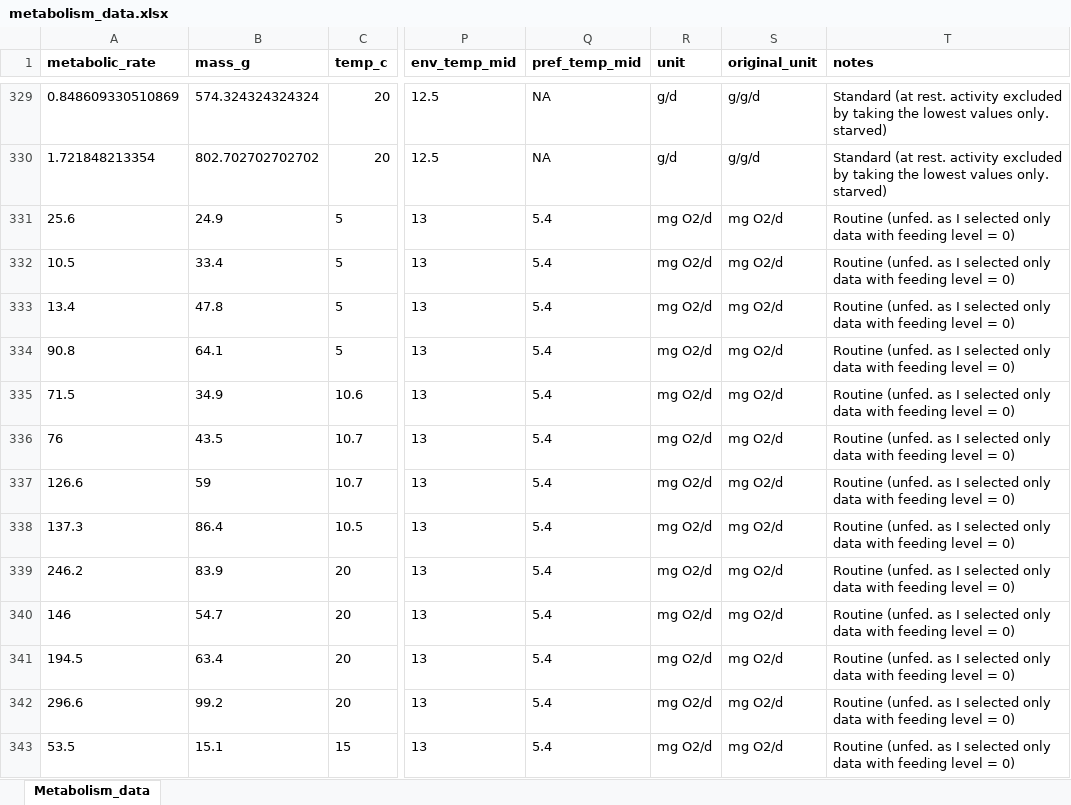
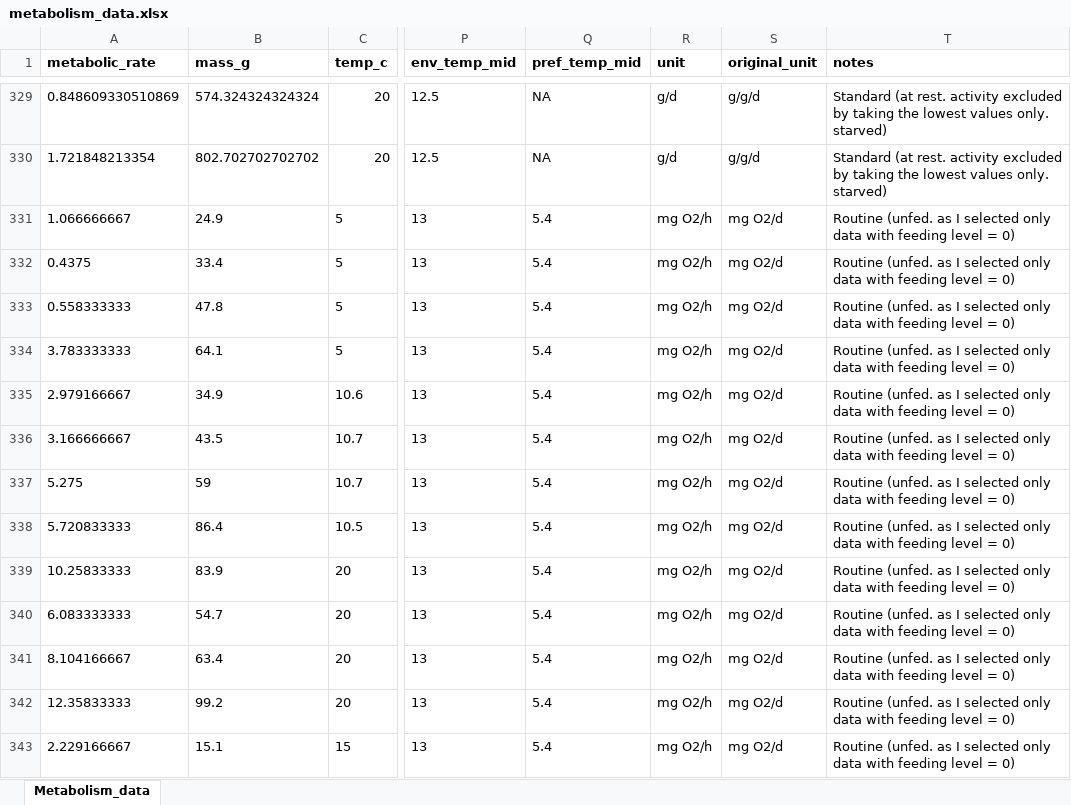
Before and after one commit to maxlindmark/scaling, an Excel workbook: data/metabolism_data.xlsx, sheet Metabolism_data, drawn as a sheet; only a part is shown, gaps mark what is left out; values as stored, in another font and other column widths than the file's, no borders; the diff covers the shown part only; the diff names each change by its address in the sheet, - before the commit and + after, or states it on an @@ line.

```diff
--- a/data/metabolism_data.xlsx (sheet Metabolism_data)
+++ b/data/metabolism_data.xlsx (sheet Metabolism_data)
-A331 (metabolic_rate): 25.6
+A331 (metabolic_rate): 1.066666667
-R331:R343 (unit): mg O2/d
+R331:R343 (unit): mg O2/h
-A332 (metabolic_rate): 10.5
+A332 (metabolic_rate): 0.4375
-A333 (metabolic_rate): 13.4
+A333 (metabolic_rate): 0.558333333
-A334 (metabolic_rate): 90.8
+A334 (metabolic_rate): 3.783333333
-A335 (metabolic_rate): 71.5
+A335 (metabolic_rate): 2.979166667
-A336 (metabolic_rate): 76
+A336 (metabolic_rate): 3.166666667
-A337 (metabolic_rate): 126.6
+A337 (metabolic_rate): 5.275
-A338 (metabolic_rate): 137.3
+A338 (metabolic_rate): 5.720833333
-A339 (metabolic_rate): 246.2
+A339 (metabolic_rate): 10.25833333
-A340 (metabolic_rate): 146
+A340 (metabolic_rate): 6.083333333
-A341 (metabolic_rate): 194.5
+A341 (metabolic_rate): 8.104166667
-A342 (metabolic_rate): 296.6
+A342 (metabolic_rate): 12.35833333
-A343 (metabolic_rate): 53.5
+A343 (metabolic_rate): 2.229166667
```
Also changed, not shown: 24 edited cells elsewhere in this sheet, 17 other files.
